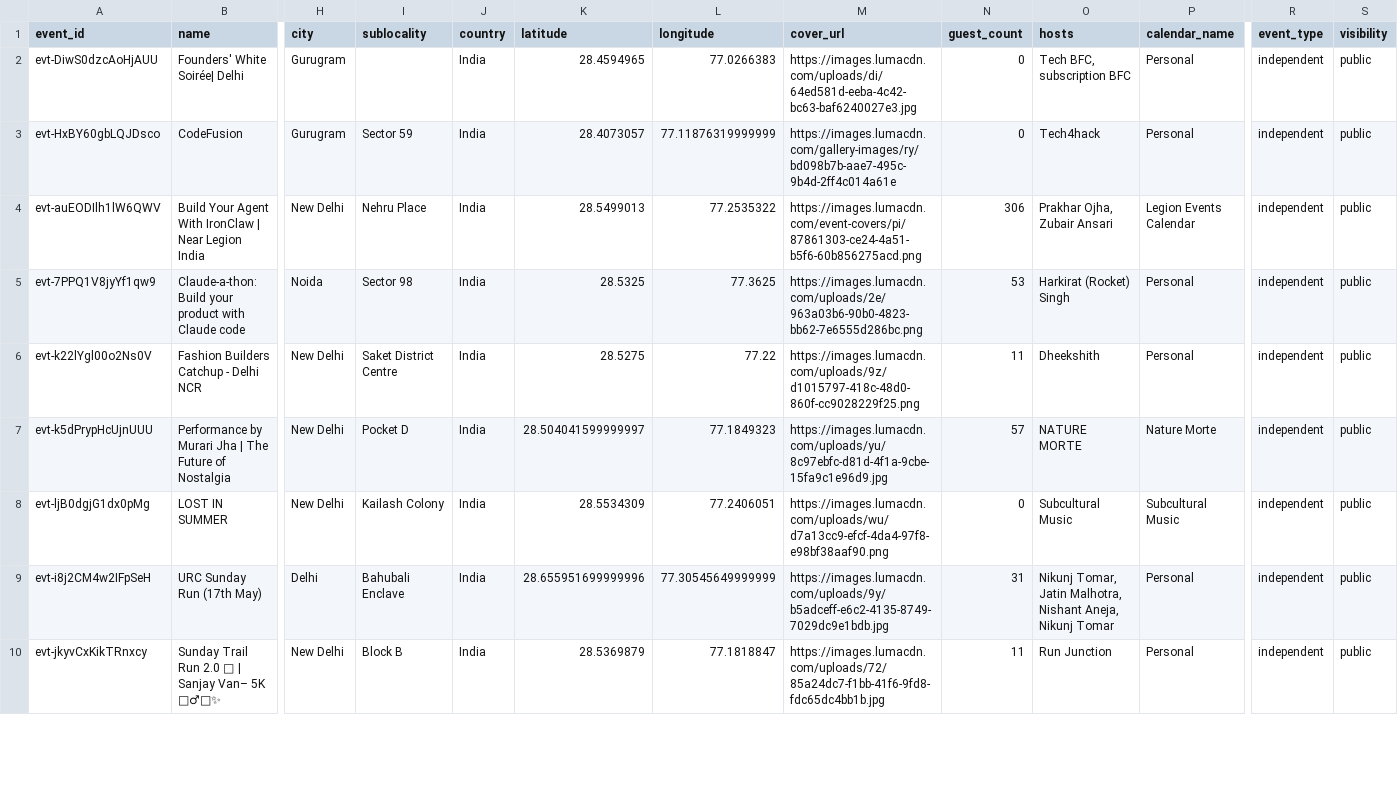
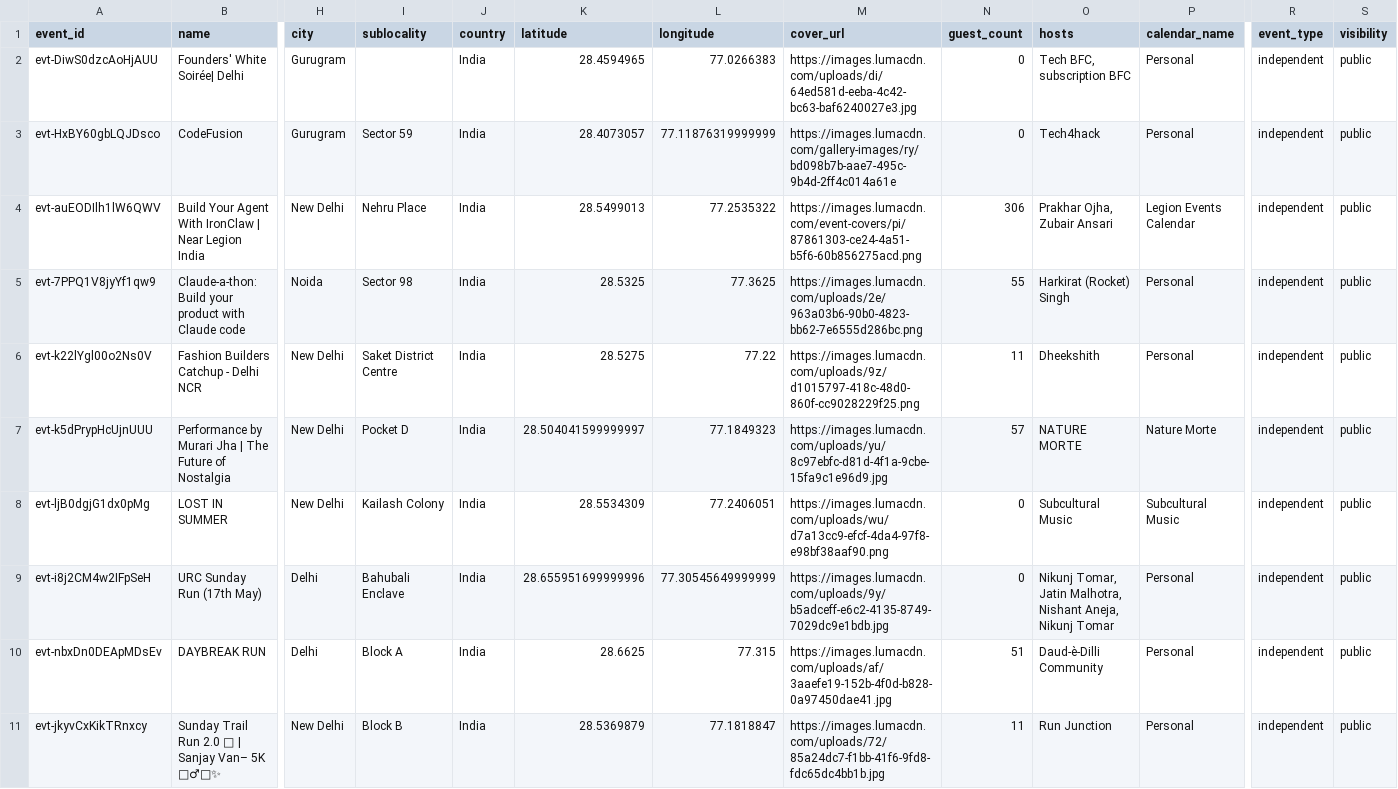
Before and after one commit to himanshusaleria/luma-explore, a CSV file: data/new-delhi_latest.csv, drawn as a sheet; only a part is shown, gaps mark what is left out; rows hold the shown columns only; the diff covers the shown part only; the diff names each change by its address in the sheet, - before the commit and + after, or states it on an @@ line.

```diff
--- a/data/new-delhi_latest.csv
+++ b/data/new-delhi_latest.csv
-N5 (guest_count): 53
+N5 (guest_count): 55
-N9 (guest_count): 31
+N9 (guest_count): 0
+row 10: evt-nbxDn0DEApMDsEv | DAYBREAK RUN | Delhi | Block A | India | 28.6625 | 77.315 | https://images.lumacdn.com/uploads/af/3aaefe19-152b-4f0d-b828-0a97450dae41.jpg | 51 | Daud-è-Dilli Community | Personal | independent | public
```
Also changed, not shown: 1 added row and 4 edited cells elsewhere in this file, data/bengaluru_latest.csv, data/boston_latest.csv, 14 other files.
